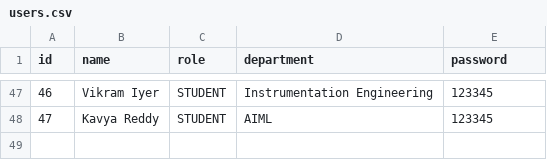
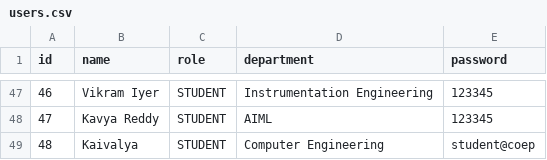
Before and after one commit to Makarand9106/OOPS-Project, a CSV file: coep-system/data/database/users.csv, drawn as a sheet; only a part is shown, gaps mark what is left out; the diff names each change by its address in the sheet, - before the commit and + after, or states it on an @@ line.

Commit message:
Data change

```diff
--- a/coep-system/data/database/users.csv
+++ b/coep-system/data/database/users.csv
+row 49: 48 | Kaivalya | STUDENT | Computer Engineering | student@coep
```
Also changed, not shown: coep-system/data/database/courses.csv.
